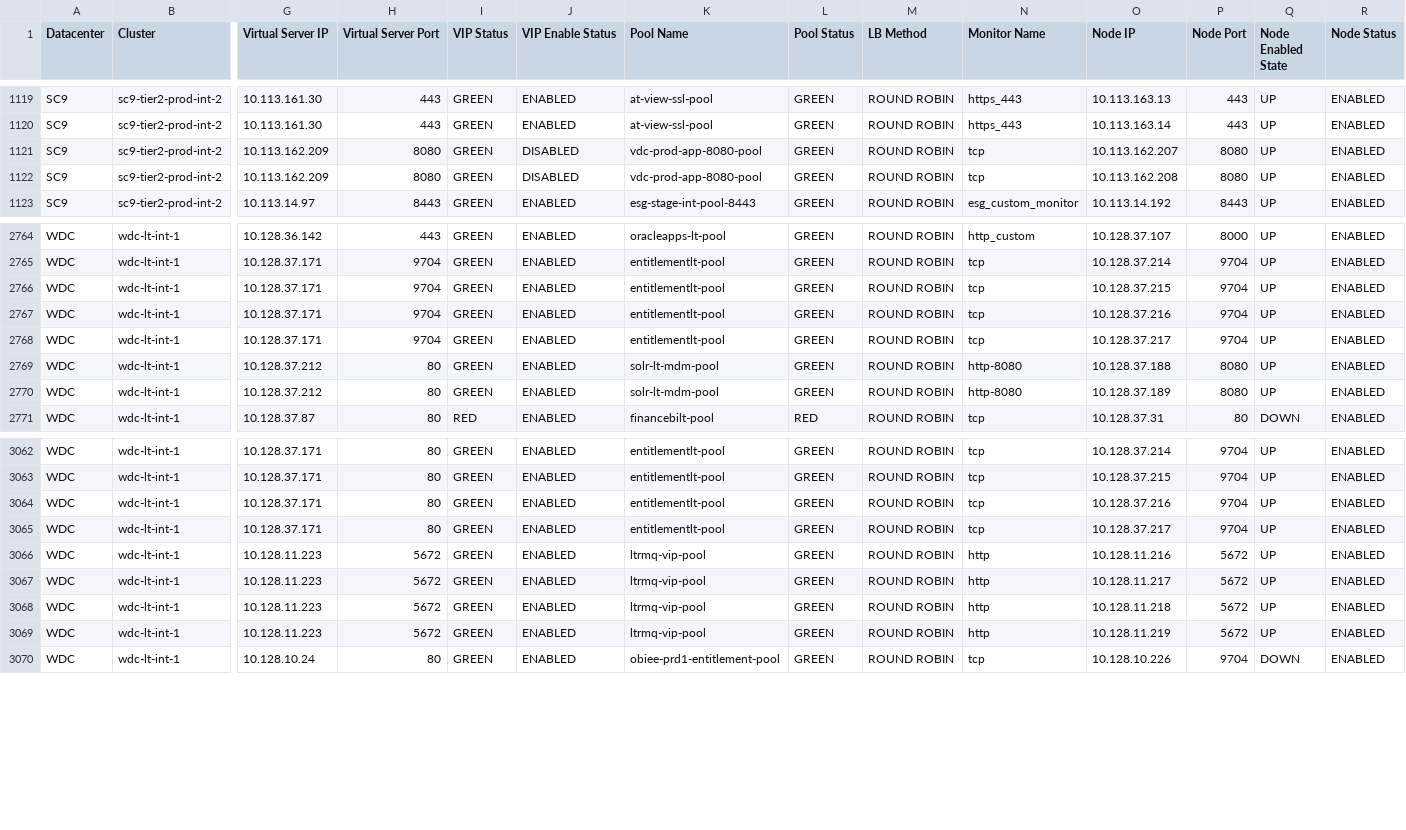
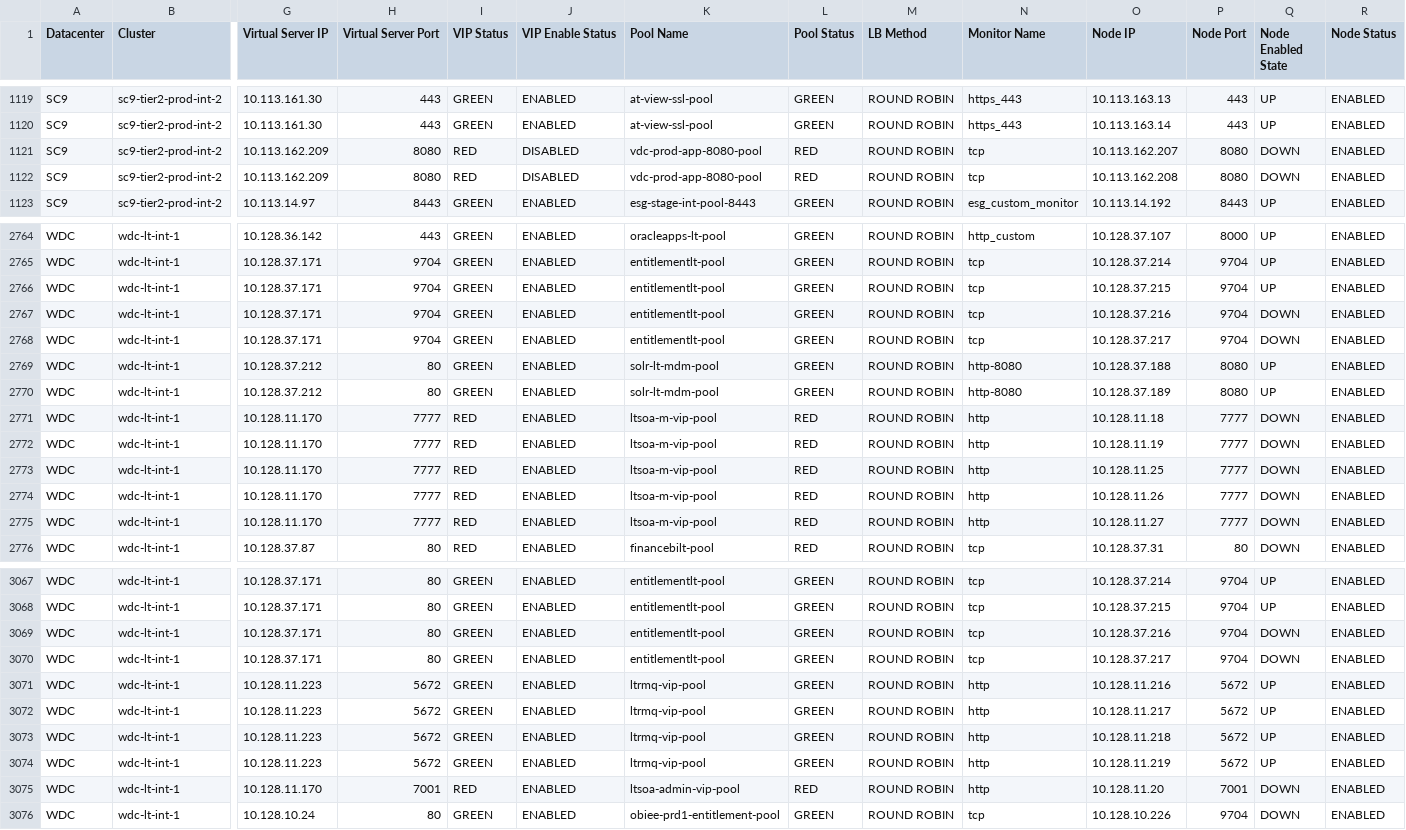
Before and after one commit to vijayajyothi/planning, a CSV file: csv_data/f5/f5.csv, drawn as a sheet; only a part is shown, gaps mark what is left out; addresses are those after the commit; rows hold the shown columns only; the diff covers the shown part only; the diff names each change by its address in the sheet, - before the commit and + after, or states it on an @@ line.

```diff
--- a/csv_data/f5/f5.csv
+++ b/csv_data/f5/f5.csv
-I1121:I1122 (VIP Status): GREEN
+I1121:I1122 (VIP Status): RED
-L1121:L1122 (Pool Status): GREEN
+L1121:L1122 (Pool Status): RED
-Q1121:Q1122 (Node Enabled State): UP
+Q1121:Q1122 (Node Enabled State): DOWN
-Q2767:Q2768 (Node Enabled State): UP
+Q2767:Q2768 (Node Enabled State): DOWN
+row 2771: WDC | wdc-lt-int-1 | 10.128.11.170 | 7777 | RED | ENABLED | ltsoa-m-vip-pool | RED | ROUND ROBIN | http | 10.128.11.18 | 7777 | DOWN | ENABLED
+row 2772: WDC | wdc-lt-int-1 | 10.128.11.170 | 7777 | RED | ENABLED | ltsoa-m-vip-pool | RED | ROUND ROBIN | http | 10.128.11.19 | 7777 | DOWN | ENABLED
+row 2773: WDC | wdc-lt-int-1 | 10.128.11.170 | 7777 | RED | ENABLED | ltsoa-m-vip-pool | RED | ROUND ROBIN | http | 10.128.11.25 | 7777 | DOWN | ENABLED
+row 2774: WDC | wdc-lt-int-1 | 10.128.11.170 | 7777 | RED | ENABLED | ltsoa-m-vip-pool | RED | ROUND ROBIN | http | 10.128.11.26 | 7777 | DOWN | ENABLED
+row 2775: WDC | wdc-lt-int-1 | 10.128.11.170 | 7777 | RED | ENABLED | ltsoa-m-vip-pool | RED | ROUND ROBIN | http | 10.128.11.27 | 7777 | DOWN | ENABLED
-Q3069:Q3070 (Node Enabled State): UP
+Q3069:Q3070 (Node Enabled State): DOWN
+row 3075: WDC | wdc-lt-int-1 | 10.128.11.170 | 7001 | RED | ENABLED | ltsoa-admin-vip-pool | RED | ROUND ROBIN | http | 10.128.11.20 | 7001 | DOWN | ENABLED
```
Also changed, not shown: 55 edited cells elsewhere in this file, 13 other files.
